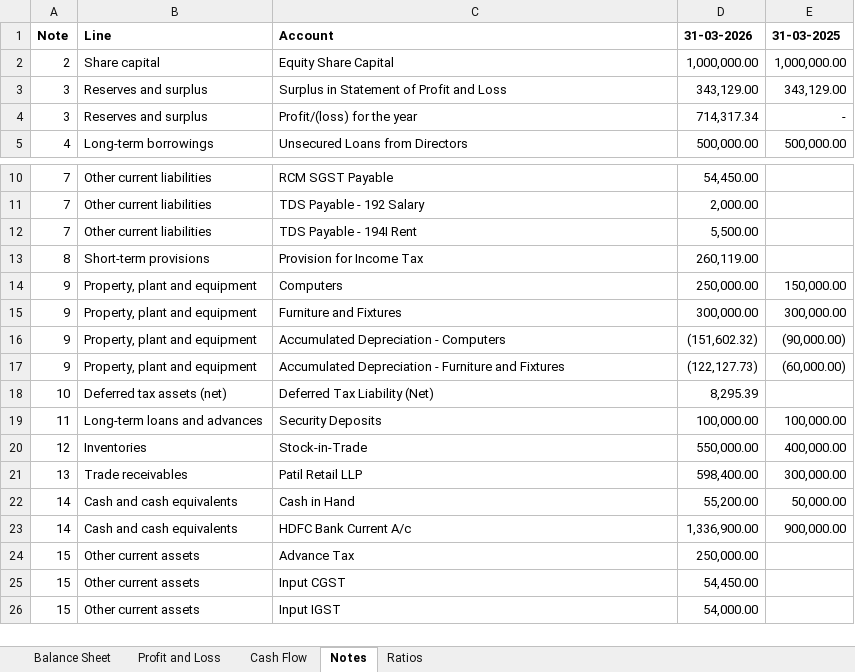
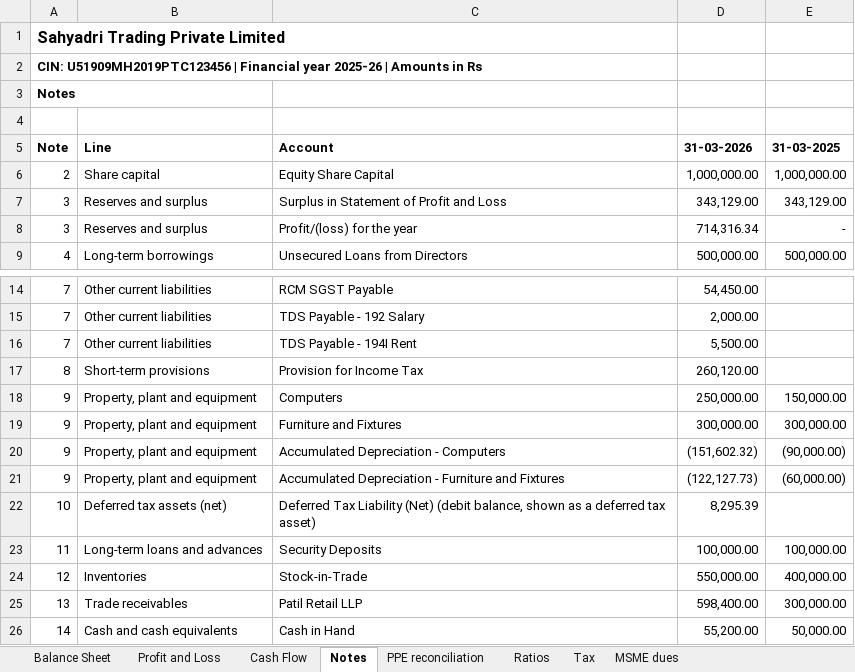
Before and after one commit to magnetomohit-jpg/ca-agent-skill, an Excel workbook: examples/demo-company/reports/financial_statements.xlsx, sheet Notes, drawn as a sheet; only a part is shown, gaps mark what is left out; the shorter side is filled out with more unchanged rows; values as stored, in another font and other column widths than the file's, no borders; addresses are those after the commit; the diff names each change by its address in the sheet, - before the commit and + after, or states it on an @@ line.

```diff
--- a/examples/demo-company/reports/financial_statements.xlsx (sheet Notes)
+++ b/examples/demo-company/reports/financial_statements.xlsx (sheet Notes)
+sheet tab: PPE reconciliation
+sheet tab: Tax
+sheet tab: MSME dues
+row 1: Sahyadri Trading Private Limited
+row 2: CIN: U51909MH2019PTC123456 | Financial year 2025-26 | Amounts in Rs
+row 3: Notes
+row 4: (empty)
-D8: 714,317.34
+D8: 714,316.34
-D17: 260,119.00
+D17: 260,120.00
-C22: …Liability (Net)
+C22: …Liability (Net) (debit balance, shown as a deferred tax asset)
```
Also changed, not shown: sheet Profit and Loss, sheet Balance Sheet, sheet Ratios, sheet Cash Flow, 24 other files.
